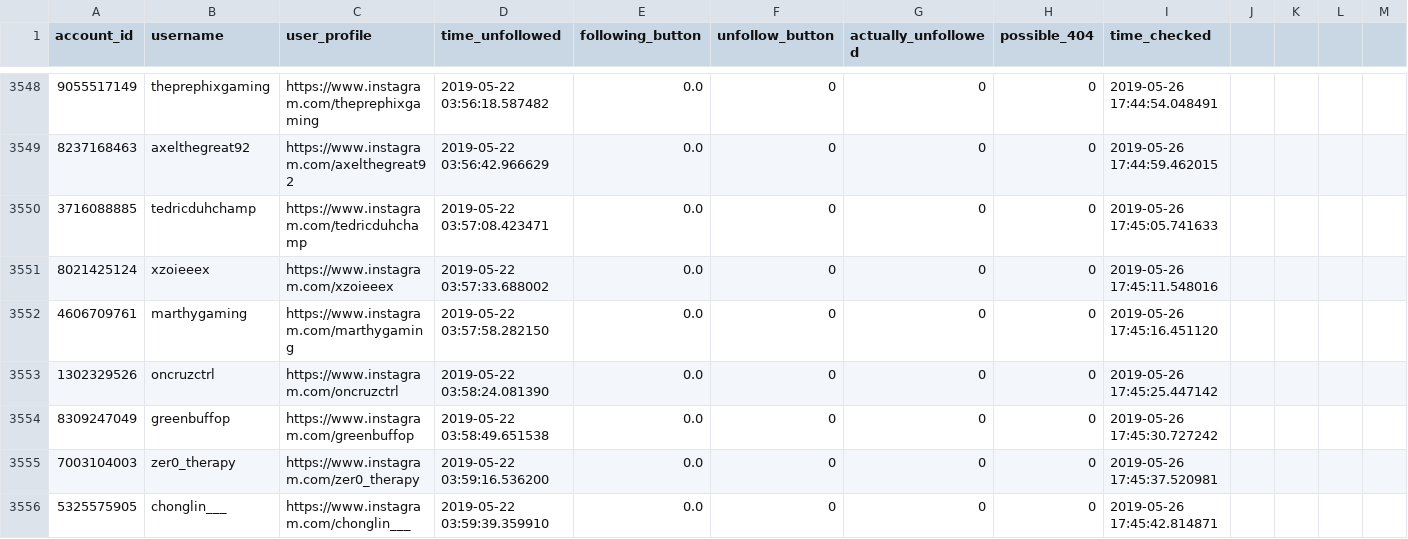
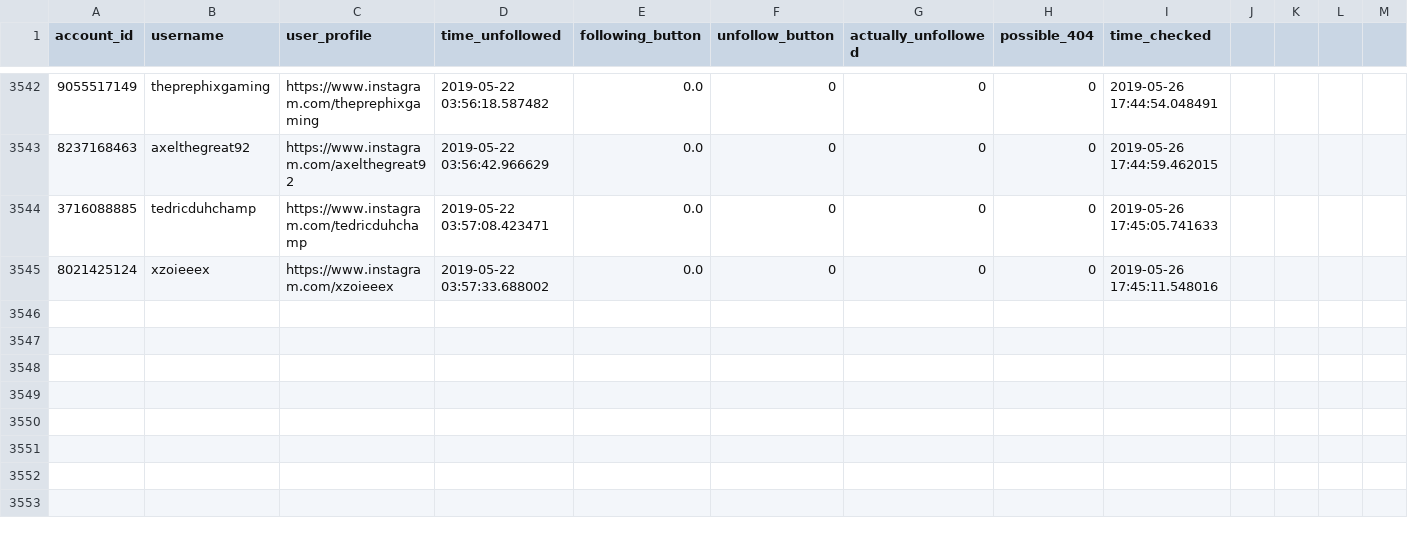
Before and after one commit to gumdropsteve/instagram, a CSV file: data/made/verified_accounts_ttvpa_used_to_follow.csv, drawn as a sheet; only a part is shown, gaps mark what is left out; rows hold the shown columns only; the diff covers the shown part only; the diff names each change by its address in the sheet, - before the commit and + after, or states it on an @@ line.

```diff
--- a/data/made/verified_accounts_ttvpa_used_to_follow.csv
+++ b/data/made/verified_accounts_ttvpa_used_to_follow.csv
-row 3552: 4606709761 | marthygaming | https://www.instagram.com/marthygaming | 2019-05-22 03:57:58.282150 | 0.0 | 0 | 0 | 0 | 2019-05-26 17:45:16.451120
-row 3553: 1302329526 | oncruzctrl | https://www.instagram.com/oncruzctrl | 2019-05-22 03:58:24.081390 | 0.0 | 0 | 0 | 0 | 2019-05-26 17:45:25.447142
-row 3554: 8309247049 | greenbuffop | https://www.instagram.com/greenbuffop | 2019-05-22 03:58:49.651538 | 0.0 | 0 | 0 | 0 | 2019-05-26 17:45:30.727242
-row 3555: 7003104003 | zer0_therapy | https://www.instagram.com/zer0_therapy | 2019-05-22 03:59:16.536200 | 0.0 | 0 | 0 | 0 | 2019-05-26 17:45:37.520981
-row 3556: 5325575905 | chonglin___ | https://www.instagram.com/chonglin___ | 2019-05-22 03:59:39.359910 | 0.0 | 0 | 0 | 0 | 2019-05-26 17:45:42.814871
```
Also changed, not shown: 11 removed rows elsewhere in this file.
